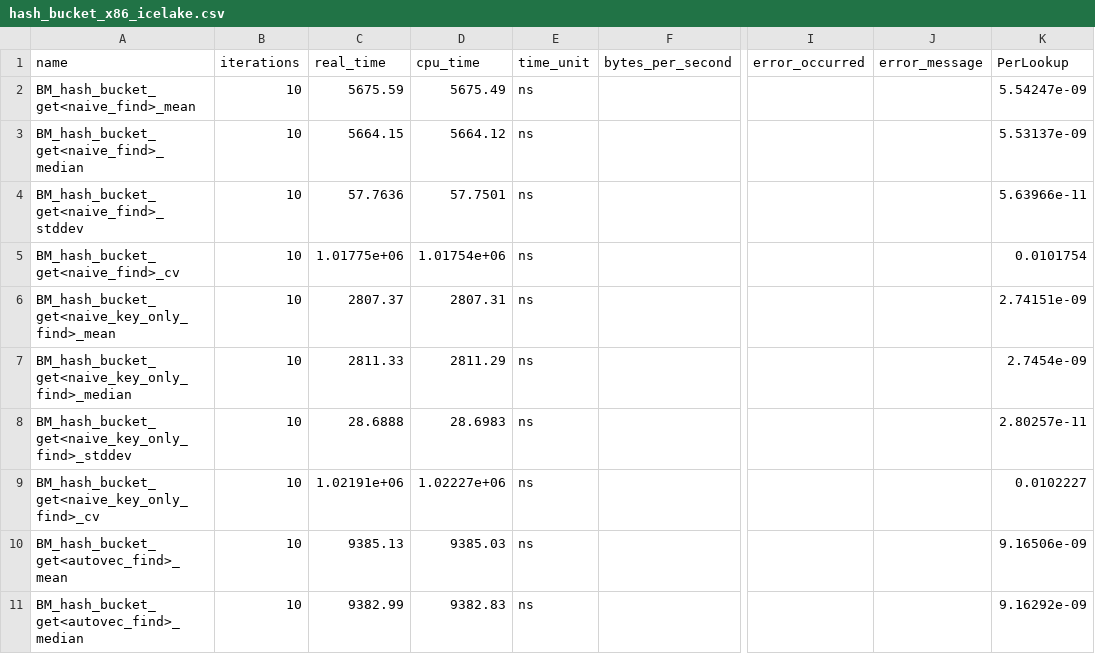
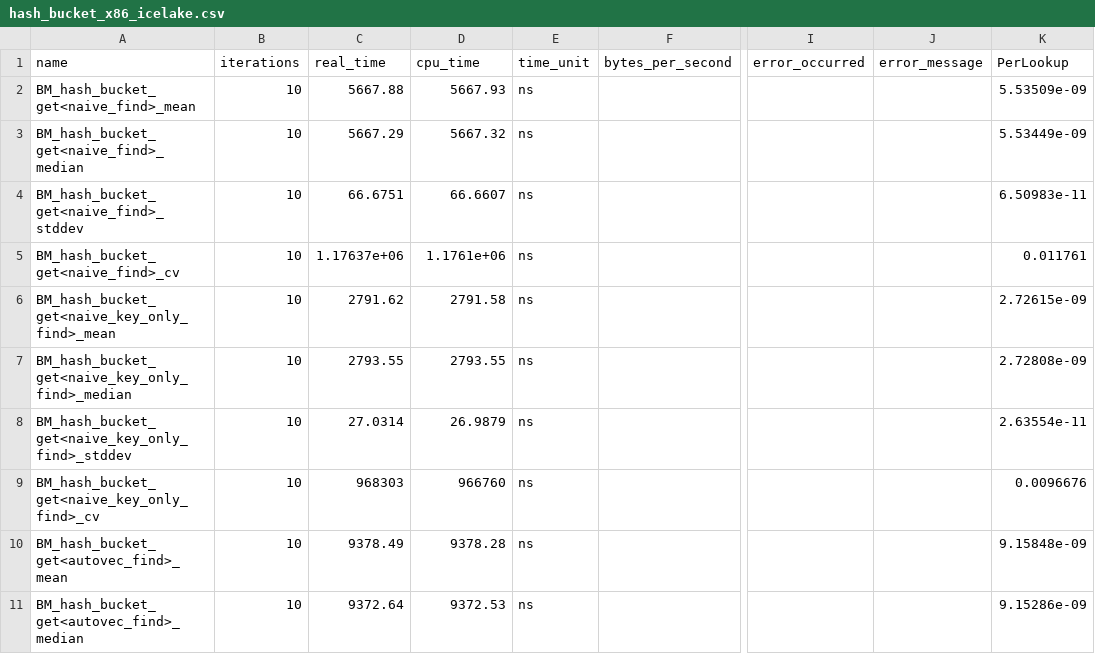
Before and after one commit to hpides/autovec-db, a CSV file: eval/results/hash_bucket_x86_icelake.csv, drawn as a sheet; only a part is shown, gaps mark what is left out; the diff covers the shown part only; the diff names each change by its address in the sheet, - before the commit and + after, or states it on an @@ line.

```diff
--- a/eval/results/hash_bucket_x86_icelake.csv
+++ b/eval/results/hash_bucket_x86_icelake.csv
-C2 (real_time): 5675.59
+C2 (real_time): 5667.88
-D2 (cpu_time): 5675.49
+D2 (cpu_time): 5667.93
-K2 (PerLookup): 5.54247e-09
+K2 (PerLookup): 5.53509e-09
-C3 (real_time): 5664.15
+C3 (real_time): 5667.29
-D3 (cpu_time): 5664.12
+D3 (cpu_time): 5667.32
-K3 (PerLookup): 5.53137e-09
+K3 (PerLookup): 5.53449e-09
-C4 (real_time): 57.7636
+C4 (real_time): 66.6751
-D4 (cpu_time): 57.7501
+D4 (cpu_time): 66.6607
-K4 (PerLookup): 5.63966e-11
+K4 (PerLookup): 6.50983e-11
-C5 (real_time): 1.01775e+06
+C5 (real_time): 1.17637e+06
-D5 (cpu_time): 1.01754e+06
+D5 (cpu_time): 1.1761e+06
-K5 (PerLookup): 0.0101754
+K5 (PerLookup): 0.011761
-C6 (real_time): 2807.37
+C6 (real_time): 2791.62
-D6 (cpu_time): 2807.31
+D6 (cpu_time): 2791.58
-K6 (PerLookup): 2.74151e-09
+K6 (PerLookup): 2.72615e-09
-C7 (real_time): 2811.33
+C7 (real_time): 2793.55
-D7 (cpu_time): 2811.29
+D7 (cpu_time): 2793.55
-K7 (PerLookup): 2.7454e-09
+K7 (PerLookup): 2.72808e-09
-C8 (real_time): 28.6888
+C8 (real_time): 27.0314
-D8 (cpu_time): 28.6983
+D8 (cpu_time): 26.9879
-K8 (PerLookup): 2.80257e-11
+K8 (PerLookup): 2.63554e-11
-C9 (real_time): 1.02191e+06
+C9 (real_time): 968303
-D9 (cpu_time): 1.02227e+06
+D9 (cpu_time): 966760
-K9 (PerLookup): 0.0102227
+K9 (PerLookup): 0.0096676
-C10 (real_time): 9385.13
+C10 (real_time): 9378.49
-D10 (cpu_time): 9385.03
+D10 (cpu_time): 9378.28
-K10 (PerLookup): 9.16506e-09
+K10 (PerLookup): 9.15848e-09
-C11 (real_time): 9382.99
+C11 (real_time): 9372.64
-D11 (cpu_time): 9382.83
+D11 (cpu_time): 9372.53
-K11 (PerLookup): 9.16292e-09
+K11 (PerLookup): 9.15286e-09
```
Also changed, not shown: 66 edited cells elsewhere in this file, eval/results/dictionary_scan_x86_icelake.csv, eval/results/dictionary_scan_x86_rome.csv, 7 other files.
